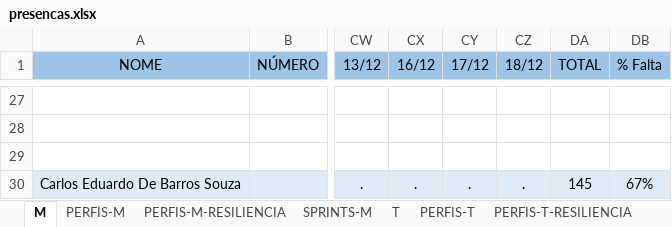
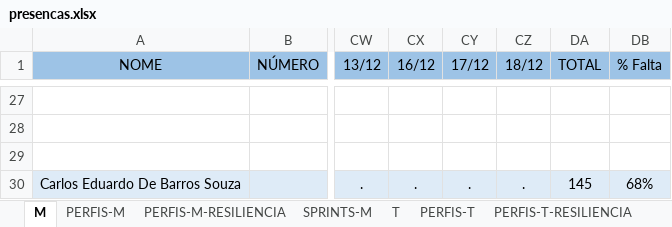
Before and after one commit to corujasdevbr/senai-desenvolvimento-2s2019, an Excel workbook: organizacao/presencas.xlsx, sheet M, drawn as a sheet; only a part is shown, gaps mark what is left out; values as stored, in another font and other column widths than the file's, no borders; the diff covers the shown part only; the diff names each change by its address in the sheet, - before the commit and + after, or states it on an @@ line.

```diff
--- a/organizacao/presencas.xlsx (sheet M)
+++ b/organizacao/presencas.xlsx (sheet M)
-DB30 (% Falta): 67%
+DB30 (% Falta): 68%
```
Also changed, not shown: 37 edited cells elsewhere in this sheet.
